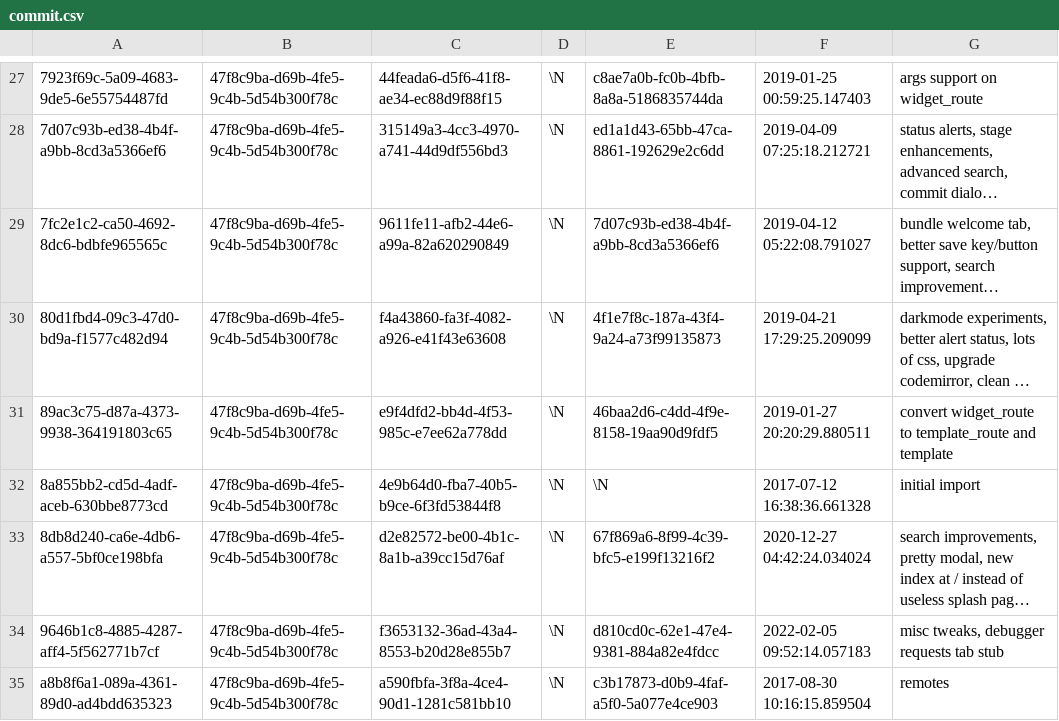
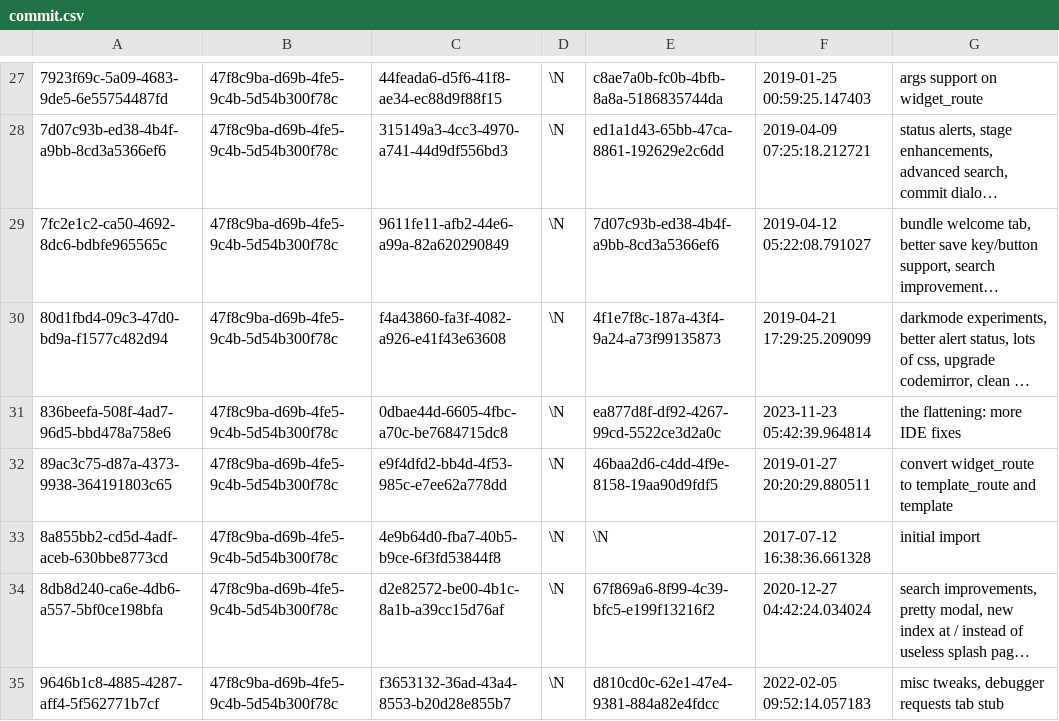
Before and after one commit to aquametalabs/aquameta, a CSV file: bundles/org.aquameta.core.ide/commit.csv, drawn as a sheet; only a part is shown, gaps mark what is left out; the shorter side is filled out with more unchanged rows; long unchanged cells end in …; the diff names each change by its address in the sheet, - before the commit and + after, or states it on an @@ line.

Commit message:
ide: more fixes from the flattening

```diff
--- a/bundles/org.aquameta.core.ide/commit.csv
+++ b/bundles/org.aquameta.core.ide/commit.csv
+row 31: 836beefa-508f-4ad7-96d5-bbd478a758e6 | 47f8c9ba-d69b-4fe5-9c4b-5d54b300f78c | 0dbae44d-6605-4fbc-a70c-be7684715dc8 | \N | ea877d8f-df92-4267-99cd-5522ce3d2a0c | 2023-11-23 05:42:39.964814 | the flattening: more IDE fixes
```
Also changed, not shown: bundles/org.aquameta.core.ide/rowset.csv, 2 other files.
